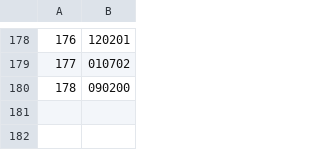
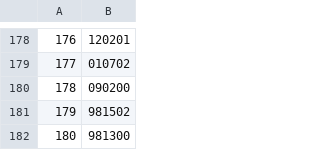
Before and after one commit to Jcrimm/Mapping-Boston-Gentrification-, a CSV file: boston_tracts.csv, drawn as a sheet; only a part is shown, gaps mark what is left out.

Commit message:
Now have all tracts that intersect or are within Boston; still trouble with gentrification index

```diff
--- a/boston_tracts.csv
+++ b/boston_tracts.csv
@@ -180 +180,3 @@
 178,090200
+179,981502
+180,981300
```
Also changed, not shown: 5 other files.
